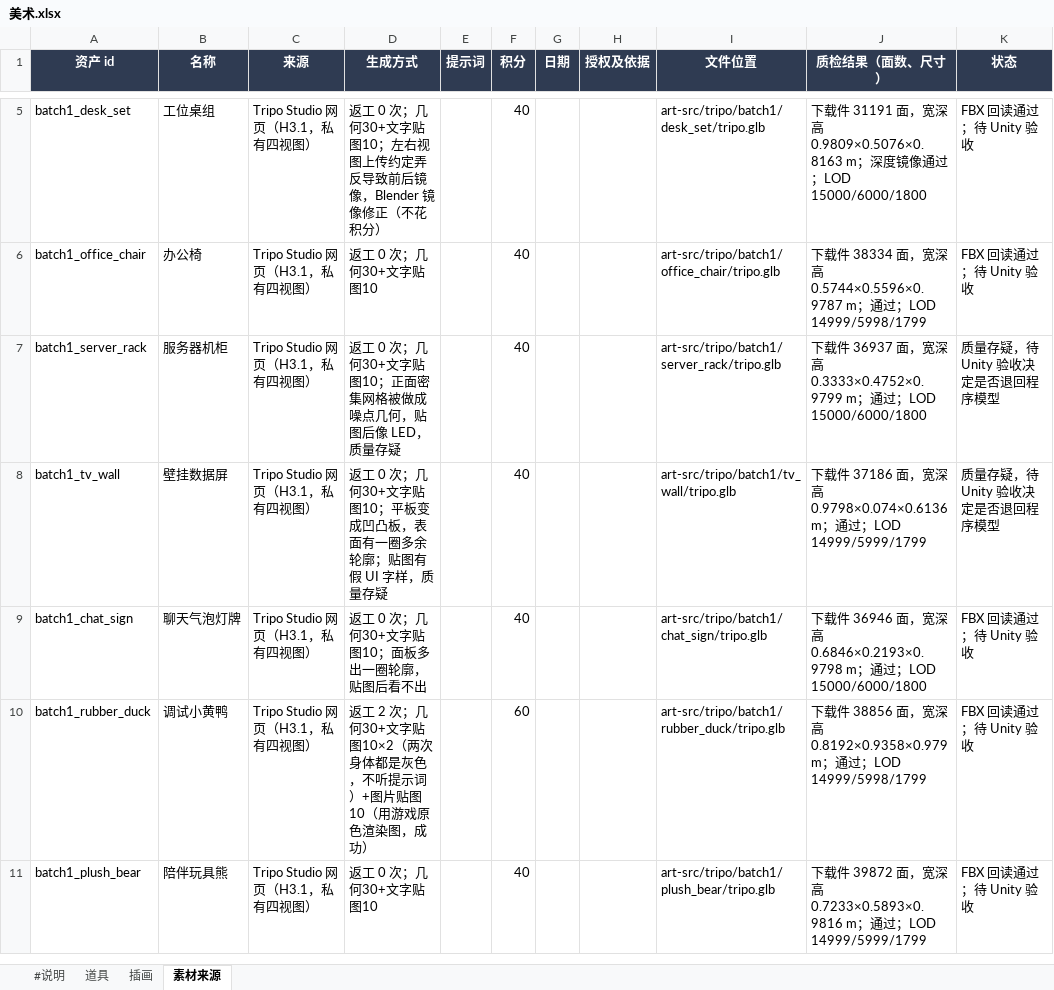
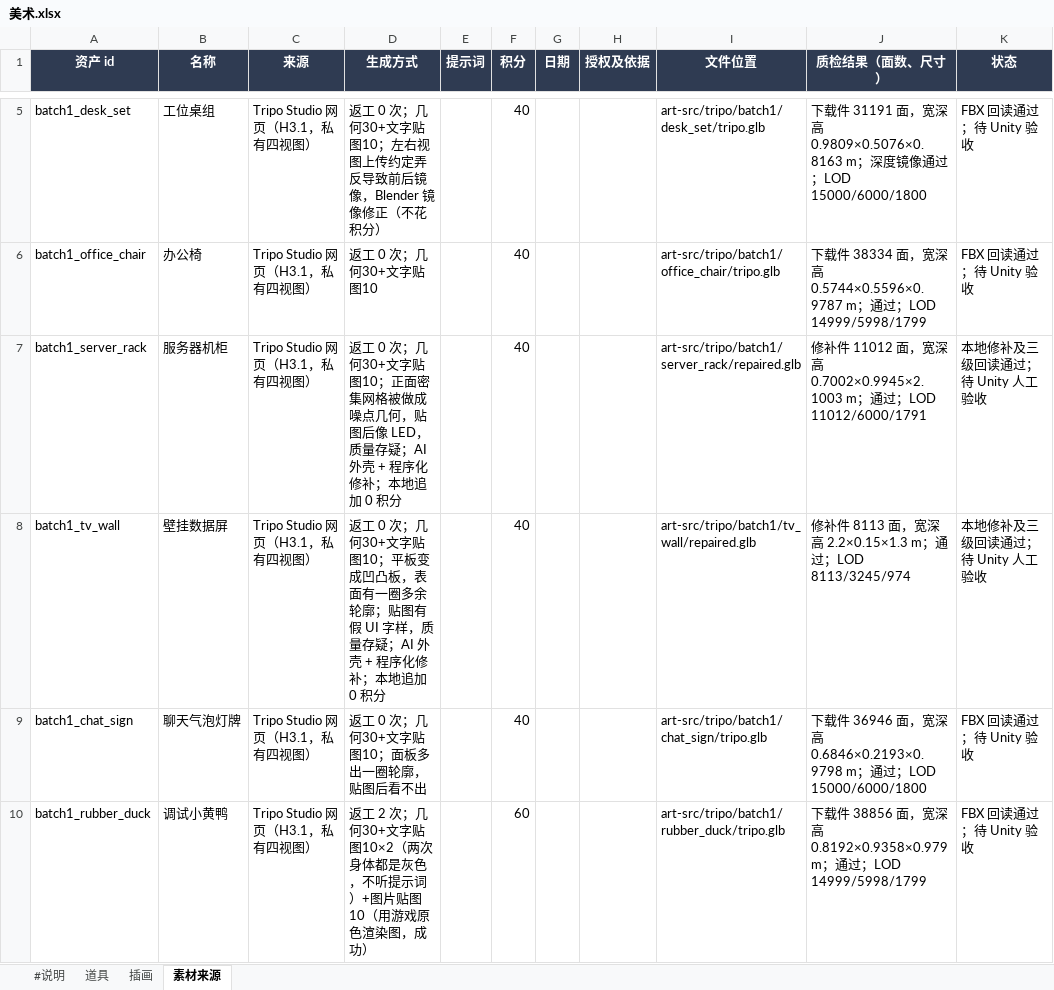
Before and after one commit to robinwang2/liandan-tycoon, an Excel workbook: tables/美术.xlsx, sheet 素材来源, drawn as a sheet; only a part is shown, gaps mark what is left out; the shorter side is filled out with more unchanged rows; values as stored, in another font and other column widths than the file's, no borders; the diff names each change by its address in the sheet, - before the commit and + after, or states it on an @@ line.

```diff
--- a/tables/美术.xlsx (sheet 素材来源)
+++ b/tables/美术.xlsx (sheet 素材来源)
-D7 (生成方式): …质量存疑
+D7 (生成方式): …质量存疑；AI 外壳 + 程序化修补；本地追加 0 积分
-I7 (文件位置): art-src/tripo/batch1/server_rack/tripo.glb
+I7 (文件位置): art-src/tripo/batch1/server_rack/repaired.glb
-J7 (质检结果（面数、尺寸）): 下载件 36937 面，宽深高 0.3333×0.4752×0.9799 m；通过；LOD 15000/6000/1800
+J7 (质检结果（面数、尺寸）): 修补件 11012 面，宽深高 0.7002×0.9945×2.1003 m；通过；LOD 11012/6000/1791
-K7:K8 (状态): 质量存疑，待 Unity 验收决定是否退回程序模型
+K7:K8 (状态): 本地修补及三级回读通过；待 Unity 人工验收
-D8 (生成方式): …质量存疑
+D8 (生成方式): …质量存疑；AI 外壳 + 程序化修补；本地追加 0 积分
-I8 (文件位置): art-src/tripo/batch1/tv_wall/tripo.glb
+I8 (文件位置): art-src/tripo/batch1/tv_wall/repaired.glb
-J8 (质检结果（面数、尺寸）): 下载件 37186 面，宽深高 0.9798×0.074×0.6136 m；通过；LOD 14999/5999/1799
+J8 (质检结果（面数、尺寸）): 修补件 8113 面，宽深高 2.2×0.15×1.3 m；通过；LOD 8113/3245/974
```
Also changed, not shown: 17 other files.
